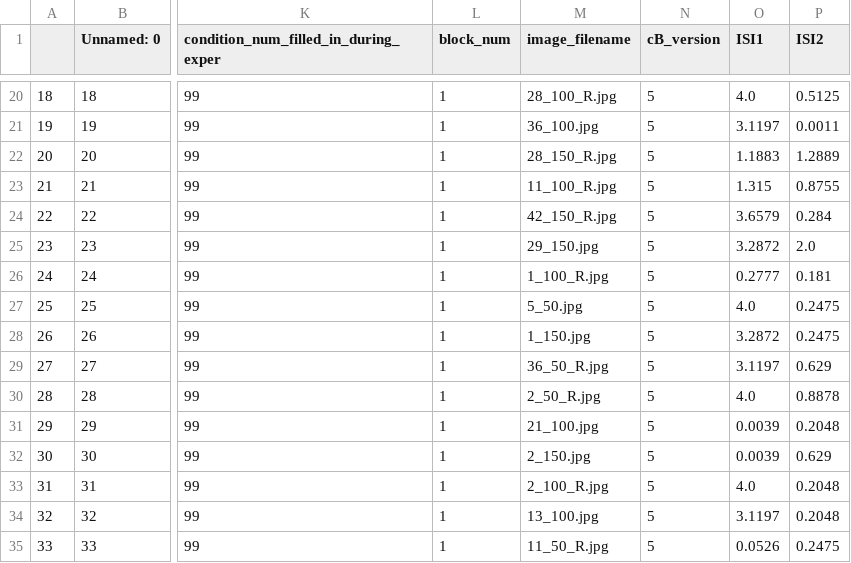
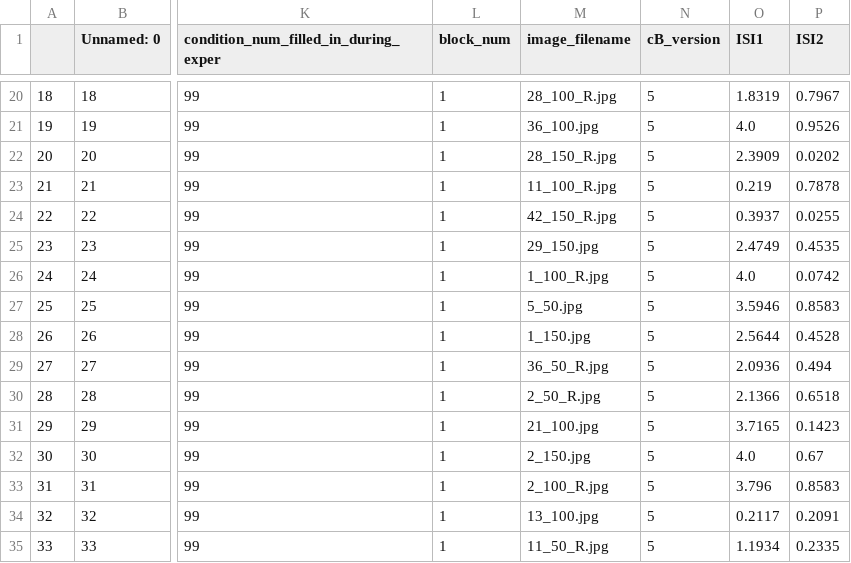
Before and after one commit to spatialtopology/task-social, a CSV file: design/task-cognitive_counterbalance_ver-05_block-01.csv, drawn as a sheet; only a part is shown, gaps mark what is left out; the diff covers the shown part only; the diff names each change by its address in the sheet, - before the commit and + after, or states it on an @@ line.

```diff
--- a/design/task-cognitive_counterbalance_ver-05_block-01.csv
+++ b/design/task-cognitive_counterbalance_ver-05_block-01.csv
-O20 (ISI1): 4.0
+O20 (ISI1): 1.8319
-P20 (ISI2): 0.5125
+P20 (ISI2): 0.7967
-O21 (ISI1): 3.1197
+O21 (ISI1): 4.0
-P21 (ISI2): 0.0011
+P21 (ISI2): 0.9526
-O22 (ISI1): 1.1883
+O22 (ISI1): 2.3909
-P22 (ISI2): 1.2889
+P22 (ISI2): 0.0202
-O23 (ISI1): 1.315
+O23 (ISI1): 0.219
-P23 (ISI2): 0.8755
+P23 (ISI2): 0.7878
-O24 (ISI1): 3.6579
+O24 (ISI1): 0.3937
-P24 (ISI2): 0.284
+P24 (ISI2): 0.0255
-O25 (ISI1): 3.2872
+O25 (ISI1): 2.4749
-P25 (ISI2): 2.0
+P25 (ISI2): 0.4535
-O26 (ISI1): 0.2777
+O26 (ISI1): 4.0
-P26 (ISI2): 0.181
+P26 (ISI2): 0.0742
-O27 (ISI1): 4.0
+O27 (ISI1): 3.5946
-P27 (ISI2): 0.2475
+P27 (ISI2): 0.8583
-O28 (ISI1): 3.2872
+O28 (ISI1): 2.5644
-P28 (ISI2): 0.2475
+P28 (ISI2): 0.4528
-O29 (ISI1): 3.1197
+O29 (ISI1): 2.0936
-P29 (ISI2): 0.629
+P29 (ISI2): 0.494
-O30 (ISI1): 4.0
+O30 (ISI1): 2.1366
-P30 (ISI2): 0.8878
+P30 (ISI2): 0.6518
-O31 (ISI1): 0.0039
+O31 (ISI1): 3.7165
-P31 (ISI2): 0.2048
+P31 (ISI2): 0.1423
-O32 (ISI1): 0.0039
+O32 (ISI1): 4.0
-P32 (ISI2): 0.629
+P32 (ISI2): 0.67
-O33 (ISI1): 4.0
+O33 (ISI1): 3.796
-P33 (ISI2): 0.2048
+P33 (ISI2): 0.8583
-O34 (ISI1): 3.1197
+O34 (ISI1): 0.2117
-P34 (ISI2): 0.2048
+P34 (ISI2): 0.2091
-O35 (ISI1): 0.0526
+O35 (ISI1): 1.1934
-P35 (ISI2): 0.2475
+P35 (ISI2): 0.2335
```
Also changed, not shown: 36 edited cells elsewhere in this file, design/task-cognitive_counterbalance_ver-01_block-01.csv, design/task-pain_counterbalance_ver-01_block-01.csv, 27 other files.
